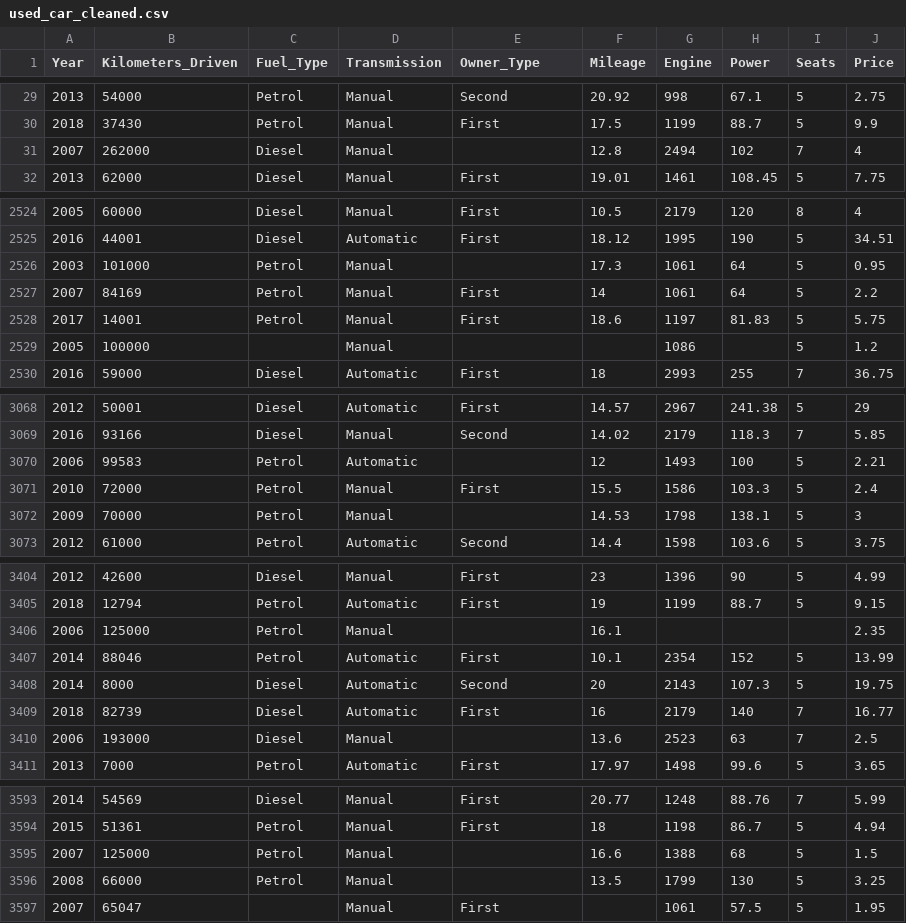
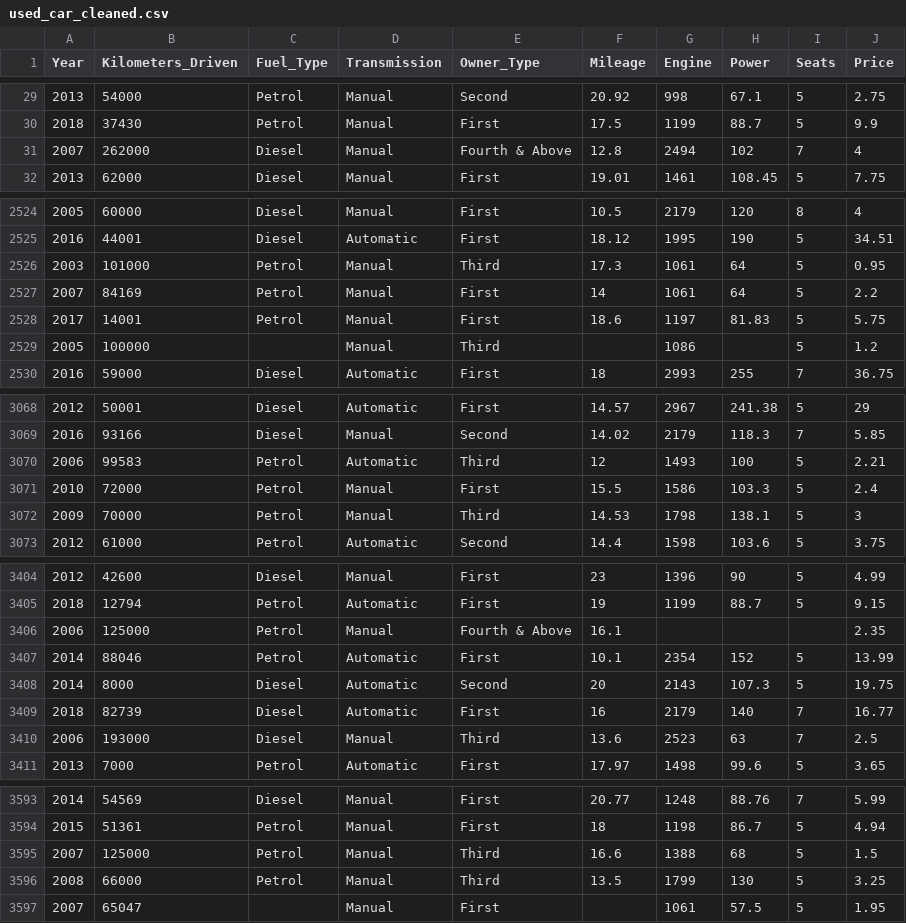
Before and after one commit to yijunz3/420-squad, a CSV file: used_car_cleaned.csv, drawn as a sheet; only a part is shown, gaps mark what is left out; the diff covers the shown part only.

```diff
--- a/used_car_cleaned.csv
+++ b/used_car_cleaned.csv
@@ -30,3 +30,3 @@ Year,Kilometers_Driven,Fuel_Type,Transmission,Owner_Type,Mileage,Engine,Power,Se
 2018,37430,Petrol,Manual,First,17.5,1199,88.7,5,9.9
-2007,262000,Diesel,Manual,,12.8,2494,102,7,4
+2007,262000,Diesel,Manual,Fourth & Above,12.8,2494,102,7,4
 2013,62000,Diesel,Manual,First,19.01,1461,108.45,5,7.75
@@ -2525,6 +2525,6 @@ Year,Kilometers_Driven,Fuel_Type,Transmission,Owner_Type,Mileage,Engine,Power,Se
 2016,44001,Diesel,Automatic,First,18.12,1995,190,5,34.51
-2003,101000,Petrol,Manual,,17.3,1061,64,5,0.95
+2003,101000,Petrol,Manual,Third,17.3,1061,64,5,0.95
 2007,84169,Petrol,Manual,First,14,1061,64,5,2.2
 2017,14001,Petrol,Manual,First,18.6,1197,81.83,5,5.75
-2005,100000,,Manual,,,1086, ,5,1.2
+2005,100000,,Manual,Third,,1086, ,5,1.2
 2016,59000,Diesel,Automatic,First,18,2993,255,7,36.75
@@ -3069,5 +3069,5 @@ Year,Kilometers_Driven,Fuel_Type,Transmission,Owner_Type,Mileage,Engine,Power,Se
 2016,93166,Diesel,Manual,Second,14.02,2179,118.3,7,5.85
-2006,99583,Petrol,Automatic,,12,1493,100,5,2.21
+2006,99583,Petrol,Automatic,Third,12,1493,100,5,2.21
 2010,72000,Petrol,Manual,First,15.5,1586,103.3,5,2.4
-2009,70000,Petrol,Manual,,14.53,1798,138.1,5,3
+2009,70000,Petrol,Manual,Third,14.53,1798,138.1,5,3
 2012,61000,Petrol,Automatic,Second,14.4,1598,103.6,5,3.75
@@ -3405,3 +3405,3 @@ Year,Kilometers_Driven,Fuel_Type,Transmission,Owner_Type,Mileage,Engine,Power,Se
 2018,12794,Petrol,Automatic,First,19,1199,88.7,5,9.15
-2006,125000,Petrol,Manual,,16.1,,,,2.35
+2006,125000,Petrol,Manual,Fourth & Above,16.1,,,,2.35
 2014,88046,Petrol,Automatic,First,10.1,2354,152,5,13.99
@@ -3409,3 +3409,3 @@ Year,Kilometers_Driven,Fuel_Type,Transmission,Owner_Type,Mileage,Engine,Power,Se
 2018,82739,Diesel,Automatic,First,16,2179,140,7,16.77
-2006,193000,Diesel,Manual,,13.6,2523,63,7,2.5
+2006,193000,Diesel,Manual,Third,13.6,2523,63,7,2.5
 2013,7000,Petrol,Automatic,First,17.97,1498,99.6,5,3.65
@@ -3594,4 +3594,4 @@ Year,Kilometers_Driven,Fuel_Type,Transmission,Owner_Type,Mileage,Engine,Power,Se
 2015,51361,Petrol,Manual,First,18,1198,86.7,5,4.94
-2007,125000,Petrol,Manual,,16.6,1388,68,5,1.5
-2008,66000,Petrol,Manual,,13.5,1799,130,5,3.25
+2007,125000,Petrol,Manual,Third,16.6,1388,68,5,1.5
+2008,66000,Petrol,Manual,Third,13.5,1799,130,5,3.25
 2007,65047,,Manual,First,,1061,57.5,5,1.95
```
Also changed, not shown: 113 edited cells elsewhere in this file.
